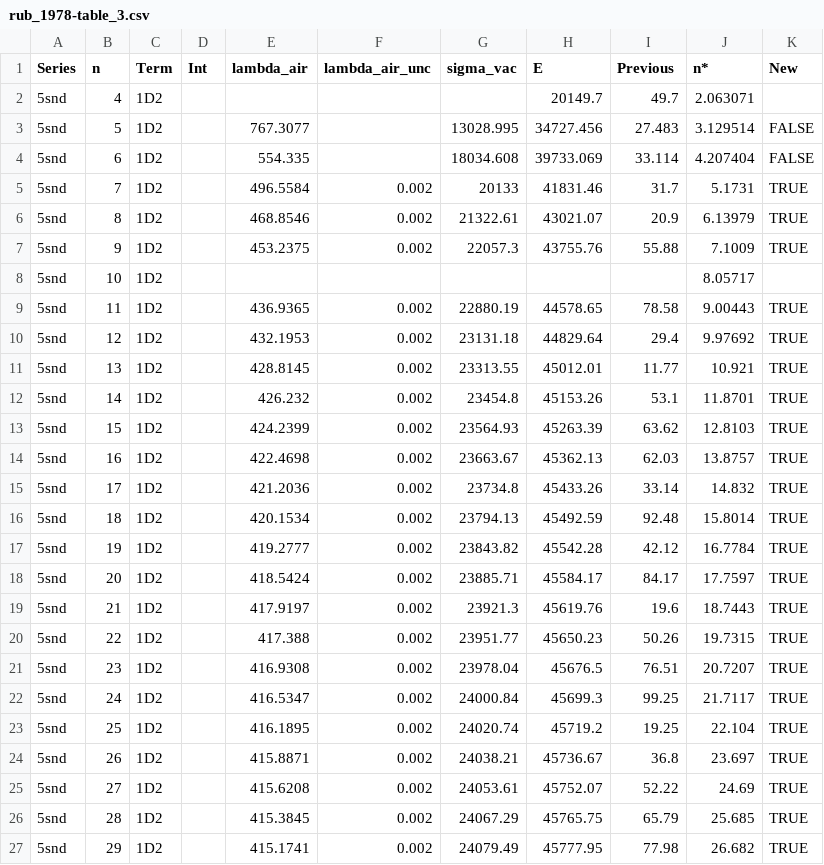
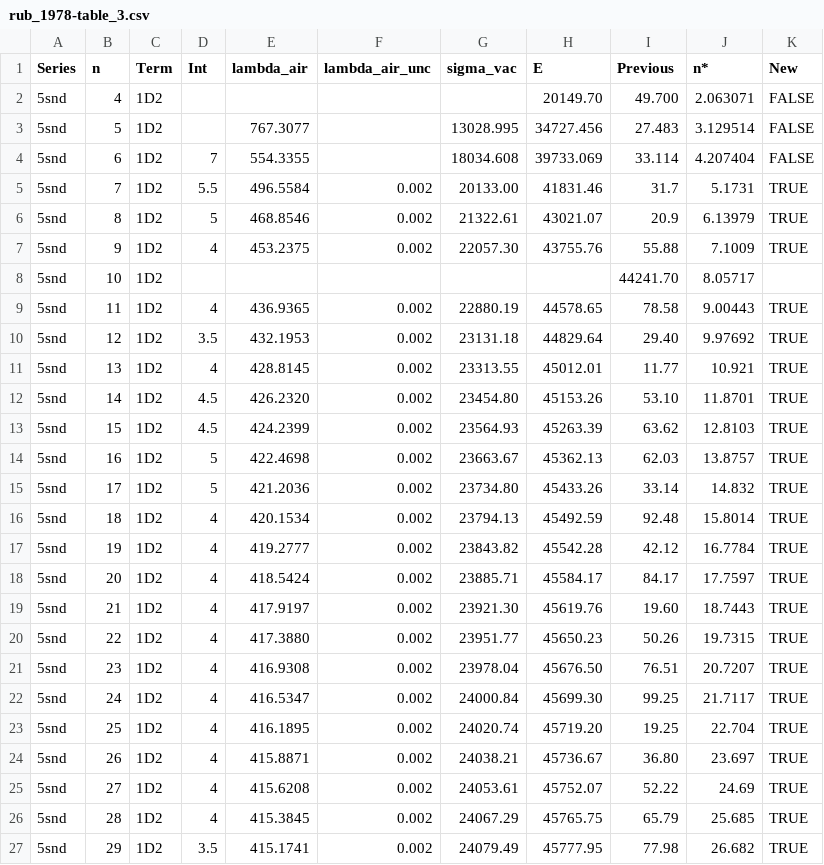
Before and after one commit to rogding/strontium_rydberg, a CSV file: data/rub_1978/source/rub_1978-table_3.csv, drawn as a sheet; only a part is shown; the diff covers the shown part only.

Commit message:
Checked rub_1978 table 3 (5s5p 1P1 to 5snd 1D2)

```diff
--- a/data/rub_1978/source/rub_1978-table_3.csv
+++ b/data/rub_1978/source/rub_1978-table_3.csv
@@ -1,27 +1,27 @@
 Series,n,Term,Int,lambda_air,lambda_air_unc,sigma_vac,E,Previous,n*,New
-5snd,4,1D2,,,,,20149.7,49.7,2.063071,
+5snd,4,1D2,,,,,20149.70,49.700,2.063071,FALSE
 5snd,5,1D2,,767.3077,,13028.995,34727.456,27.483,3.129514,FALSE
-5snd,6,1D2,,554.335,,18034.608,39733.069,33.114,4.207404,FALSE
-5snd,7,1D2,,496.5584,0.002,20133,41831.46,31.7,5.1731,TRUE
-5snd,8,1D2,,468.8546,0.002,21322.61,43021.07,20.9,6.13979,TRUE
-5snd,9,1D2,,453.2375,0.002,22057.3,43755.76,55.88,7.1009,TRUE
-5snd,10,1D2,,,,,,,8.05717,
-5snd,11,1D2,,436.9365,0.002,22880.19,44578.65,78.58,9.00443,TRUE
-5snd,12,1D2,,432.1953,0.002,23131.18,44829.64,29.4,9.97692,TRUE
-5snd,13,1D2,,428.8145,0.002,23313.55,45012.01,11.77,10.921,TRUE
-5snd,14,1D2,,426.232,0.002,23454.8,45153.26,53.1,11.8701,TRUE
-5snd,15,1D2,,424.2399,0.002,23564.93,45263.39,63.62,12.8103,TRUE
-5snd,16,1D2,,422.4698,0.002,23663.67,45362.13,62.03,13.8757,TRUE
-5snd,17,1D2,,421.2036,0.002,23734.8,45433.26,33.14,14.832,TRUE
-5snd,18,1D2,,420.1534,0.002,23794.13,45492.59,92.48,15.8014,TRUE
-5snd,19,1D2,,419.2777,0.002,23843.82,45542.28,42.12,16.7784,TRUE
-5snd,20,1D2,,418.5424,0.002,23885.71,45584.17,84.17,17.7597,TRUE
-5snd,21,1D2,,417.9197,0.002,23921.3,45619.76,19.6,18.7443,TRUE
-5snd,22,1D2,,417.388,0.002,23951.77,45650.23,50.26,19.7315,TRUE
-5snd,23,1D2,,416.9308,0.002,23978.04,45676.5,76.51,20.7207,TRUE
-5snd,24,1D2,,416.5347,0.002,24000.84,45699.3,99.25,21.7117,TRUE
-5snd,25,1D2,,416.1895,0.002,24020.74,45719.2,19.25,22.104,TRUE
-5snd,26,1D2,,415.8871,0.002,24038.21,45736.67,36.8,23.697,TRUE
-5snd,27,1D2,,415.6208,0.002,24053.61,45752.07,52.22,24.69,TRUE
-5snd,28,1D2,,415.3845,0.002,24067.29,45765.75,65.79,25.685,TRUE
-5snd,29,1D2,,415.1741,0.002,24079.49,45777.95,77.98,26.682,TRUE
+5snd,6,1D2,7,554.3355,,18034.608,39733.069,33.114,4.207404,FALSE
+5snd,7,1D2,5.5,496.5584,0.002,20133.00,41831.46,31.7,5.1731,TRUE
+5snd,8,1D2,5,468.8546,0.002,21322.61,43021.07,20.9,6.13979,TRUE
+5snd,9,1D2,4,453.2375,0.002,22057.30,43755.76,55.88,7.1009,TRUE
+5snd,10,1D2,,,,,,44241.70,8.05717,
+5snd,11,1D2,4,436.9365,0.002,22880.19,44578.65,78.58,9.00443,TRUE
+5snd,12,1D2,3.5,432.1953,0.002,23131.18,44829.64,29.40,9.97692,TRUE
+5snd,13,1D2,4,428.8145,0.002,23313.55,45012.01,11.77,10.921,TRUE
+5snd,14,1D2,4.5,426.2320,0.002,23454.80,45153.26,53.10,11.8701,TRUE
+5snd,15,1D2,4.5,424.2399,0.002,23564.93,45263.39,63.62,12.8103,TRUE
+5snd,16,1D2,5,422.4698,0.002,23663.67,45362.13,62.03,13.8757,TRUE
+5snd,17,1D2,5,421.2036,0.002,23734.80,45433.26,33.14,14.832,TRUE
+5snd,18,1D2,4,420.1534,0.002,23794.13,45492.59,92.48,15.8014,TRUE
+5snd,19,1D2,4,419.2777,0.002,23843.82,45542.28,42.12,16.7784,TRUE
+5snd,20,1D2,4,418.5424,0.002,23885.71,45584.17,84.17,17.7597,TRUE
+5snd,21,1D2,4,417.9197,0.002,23921.30,45619.76,19.60,18.7443,TRUE
+5snd,22,1D2,4,417.3880,0.002,23951.77,45650.23,50.26,19.7315,TRUE
+5snd,23,1D2,4,416.9308,0.002,23978.04,45676.50,76.51,20.7207,TRUE
+5snd,24,1D2,4,416.5347,0.002,24000.84,45699.30,99.25,21.7117,TRUE
+5snd,25,1D2,4,416.1895,0.002,24020.74,45719.20,19.25,22.704,TRUE
+5snd,26,1D2,4,415.8871,0.002,24038.21,45736.67,36.80,23.697,TRUE
+5snd,27,1D2,4,415.6208,0.002,24053.61,45752.07,52.22,24.69,TRUE
+5snd,28,1D2,4,415.3845,0.002,24067.29,45765.75,65.79,25.685,TRUE
+5snd,29,1D2,3.5,415.1741,0.002,24079.49,45777.95,77.98,26.682,TRUE
```
Also changed, not shown: 34 edited cells elsewhere in this file.
